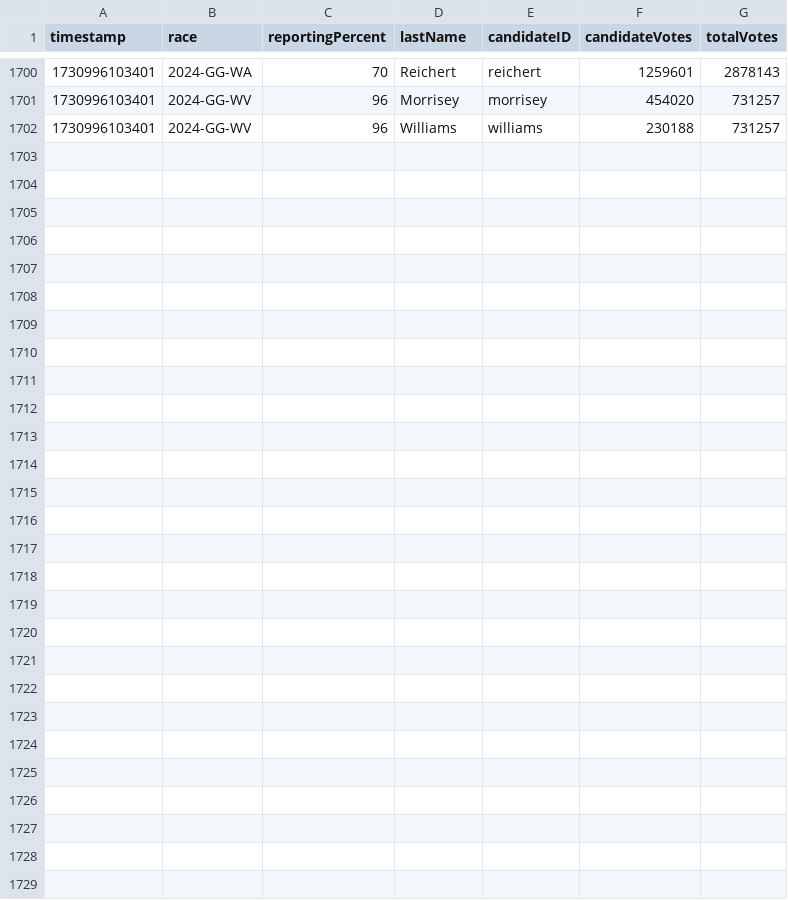
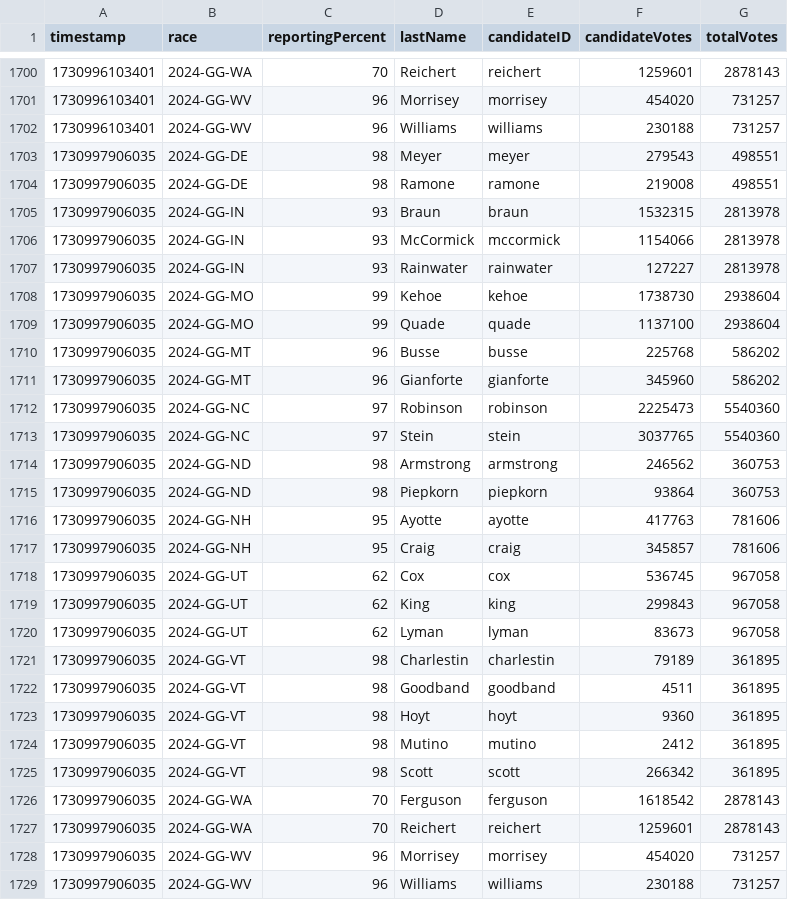
Before and after one commit to jacksonjude/USA-Election-Map-Data, a CSV file: data/2024-governor-cnn.csv, drawn as a sheet; only a part is shown, gaps mark what is left out.

Commit message:
CNN data 1730997906036

```diff
--- a/data/2024-governor-cnn.csv
+++ b/data/2024-governor-cnn.csv
@@ -1702 +1702,28 @@ timestamp,race,reportingPercent,lastName,candidateID,candidateVotes,totalVotes
 1730996103401,2024-GG-WV,96,Williams,williams,230188,731257
+1730997906035,2024-GG-DE,98,Meyer,meyer,279543,498551
+1730997906035,2024-GG-DE,98,Ramone,ramone,219008,498551
+1730997906035,2024-GG-IN,93,Braun,braun,1532315,2813978
+1730997906035,2024-GG-IN,93,McCormick,mccormick,1154066,2813978
+1730997906035,2024-GG-IN,93,Rainwater,rainwater,127227,2813978
+1730997906035,2024-GG-MO,99,Kehoe,kehoe,1738730,2938604
+1730997906035,2024-GG-MO,99,Quade,quade,1137100,2938604
+1730997906035,2024-GG-MT,96,Busse,busse,225768,586202
+1730997906035,2024-GG-MT,96,Gianforte,gianforte,345960,586202
+1730997906035,2024-GG-NC,97,Robinson,robinson,2225473,5540360
+1730997906035,2024-GG-NC,97,Stein,stein,3037765,5540360
+1730997906035,2024-GG-ND,98,Armstrong,armstrong,246562,360753
+1730997906035,2024-GG-ND,98,Piepkorn,piepkorn,93864,360753
+1730997906035,2024-GG-NH,95,Ayotte,ayotte,417763,781606
+1730997906035,2024-GG-NH,95,Craig,craig,345857,781606
+1730997906035,2024-GG-UT,62,Cox,cox,536745,967058
+1730997906035,2024-GG-UT,62,King,king,299843,967058
+1730997906035,2024-GG-UT,62,Lyman,lyman,83673,967058
+1730997906035,2024-GG-VT,98,Charlestin,charlestin,79189,361895
+1730997906035,2024-GG-VT,98,Goodband,goodband,4511,361895
+1730997906035,2024-GG-VT,98,Hoyt,hoyt,9360,361895
+1730997906035,2024-GG-VT,98,Mutino,mutino,2412,361895
+1730997906035,2024-GG-VT,98,Scott,scott,266342,361895
+1730997906035,2024-GG-WA,70,Ferguson,ferguson,1618542,2878143
+1730997906035,2024-GG-WA,70,Reichert,reichert,1259601,2878143
+1730997906035,2024-GG-WV,96,Morrisey,morrisey,454020,731257
+1730997906035,2024-GG-WV,96,Williams,williams,230188,731257
```
